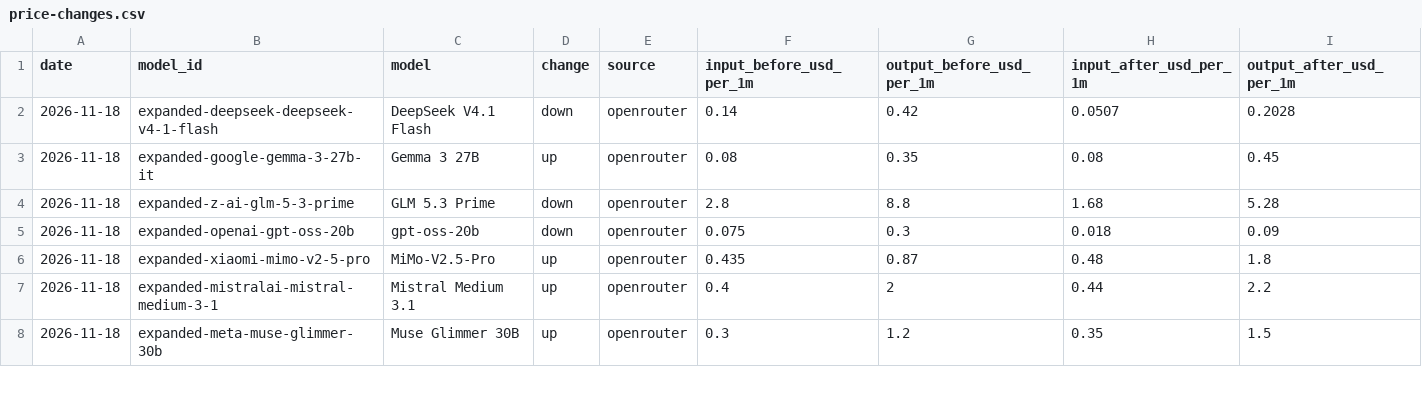
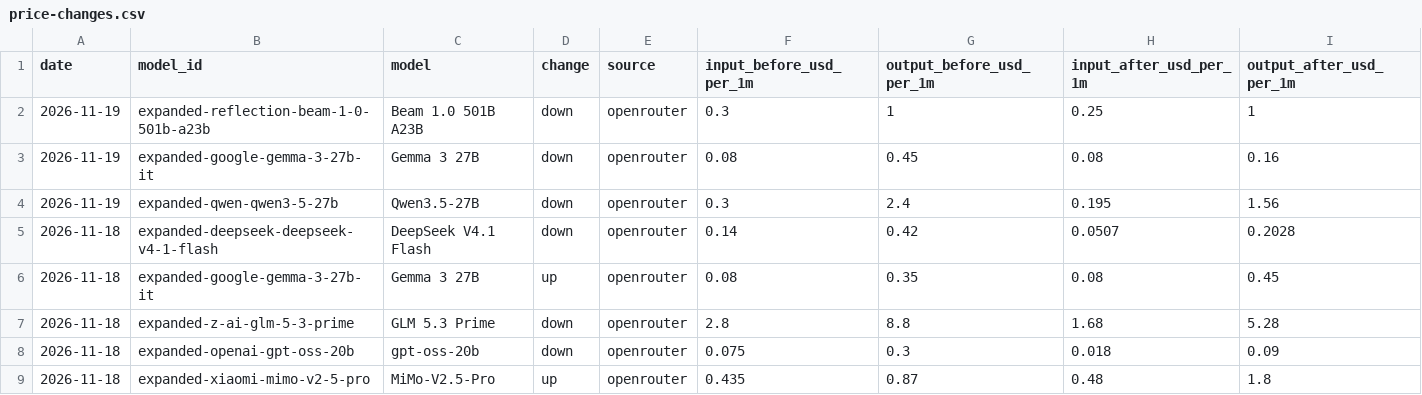
Before and after one commit to nikaquantcom-byte/ai-api-price-ledger, a CSV file: data/price-changes.csv, drawn as a sheet; only a part is shown; the shorter side is filled out with more unchanged rows.

```diff
--- a/data/price-changes.csv
+++ b/data/price-changes.csv
@@ -1,2 +1,5 @@
 date,model_id,model,change,source,input_before_usd_per_1m,output_before_usd_per_1m,input_after_usd_per_1m,output_after_usd_per_1m
+2026-11-19,expanded-reflection-beam-1-0-501b-a23b,Beam 1.0 501B A23B,down,openrouter,0.3,1,0.25,1
+2026-11-19,expanded-google-gemma-3-27b-it,Gemma 3 27B,down,openrouter,0.08,0.45,0.08,0.16
+2026-11-19,expanded-qwen-qwen3-5-27b,Qwen3.5-27B,down,openrouter,0.3,2.4,0.195,1.56
 2026-11-18,expanded-deepseek-deepseek-v4-1-flash,DeepSeek V4.1 Flash,down,openrouter,0.14,0.42,0.0507,0.2028
```
Also changed, not shown: data/archive-price-changes.csv, data/prices-over-time.csv, 5 other files.
